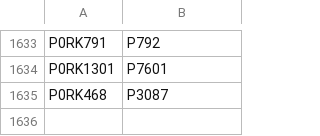
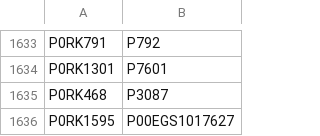
Before and after one commit to buda-base/xmltoldmigration, a CSV file: src/main/resources/ridReplacements.csv, drawn as a sheet; only a part is shown, gaps mark what is left out; the diff names each change by its address in the sheet, - before the commit and + after, or states it on an @@ line.

Commit message:
new duplicate

```diff
--- a/src/main/resources/ridReplacements.csv
+++ b/src/main/resources/ridReplacements.csv
+row 1636: P0RK1595 | P00EGS1017627
```
